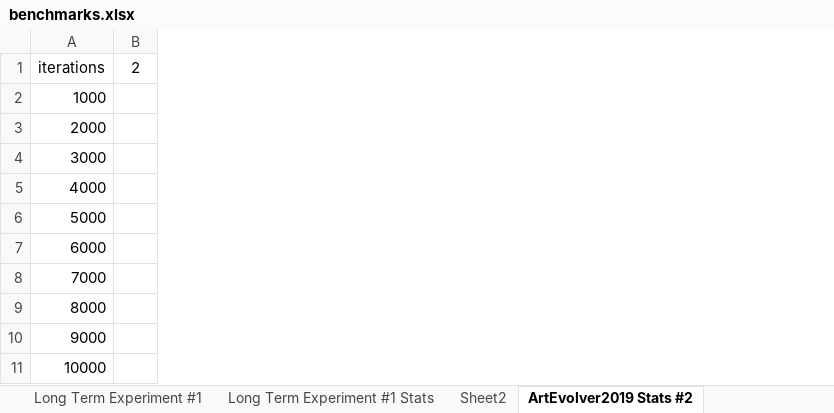
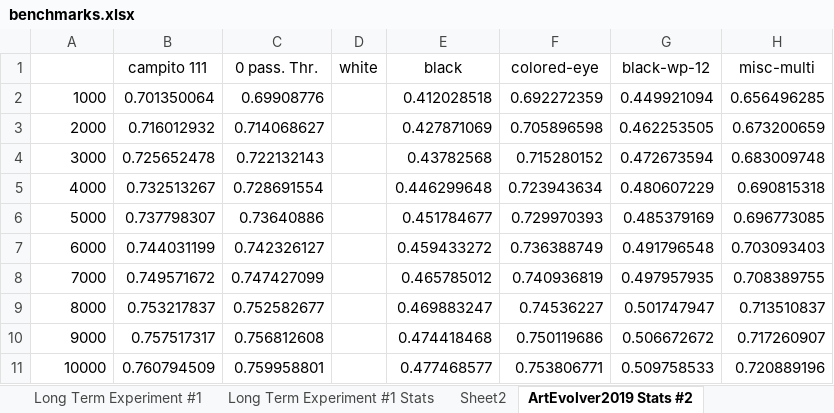
Before and after one commit to Geomancer86/ArtEvolver, an Excel workbook: src/main/resources/benchmarks.xlsx, sheet ArtEvolver2019 Stats #2, drawn as a sheet; only a part is shown; values as stored, in another font and other column widths than the file's, no borders; charts and pictures not drawn; removed rows and columns are numbered as before the commit, all else as after; the diff names each change by its address in the sheet, - before the commit and + after, or states it on an @@ line.

```diff
--- a/src/main/resources/benchmarks.xlsx (sheet ArtEvolver2019 Stats #2)
+++ b/src/main/resources/benchmarks.xlsx (sheet ArtEvolver2019 Stats #2)
-column B (2), empty
+column B (campito 111), rows 2-11: 0.701350064 | 0.716012932 | 0.725652478 | 0.732513267 | 0.737798307 | 0.744031199 | 0.749571672 | 0.753217837 | 0.757517317 | 0.760794509
+column C (0 pass. Thr.), rows 2-11: 0.69908776 | 0.714068627 | 0.722132143 | 0.728691554 | 0.73640886 | 0.742326127 | 0.747427099 | 0.752582677 | 0.756812608 | 0.759958801
+column D (white), empty
+column E (black), rows 2-11: 0.412028518 | 0.427871069 | 0.43782568 | 0.446299648 | 0.451784677 | 0.459433272 | 0.465785012 | 0.469883247 | 0.474418468 | 0.477468577
+column F (colored-eye), rows 2-11: 0.692272359 | 0.705896598 | 0.715280152 | 0.723943634 | 0.729970393 | 0.736388749 | 0.740936819 | 0.74536227 | 0.750119686 | 0.753806771
+column G (black-wp-12), rows 2-11: 0.449921094 | 0.462253505 | 0.472673594 | 0.480607229 | 0.485379169 | 0.491796548 | 0.497957935 | 0.501747947 | 0.506672672 | 0.509758533
+column H (misc-multi), rows 2-11: 0.656496285 | 0.673200659 | 0.683009748 | 0.690815318 | 0.696773085 | 0.703093403 | 0.708389755 | 0.713510837 | 0.717260907 | 0.720889196
-A1: iterations
+A1: (empty)
```
Also changed, not shown: sheet Long Term Experiment #1 Stats, sheet Artevolver2019 Opt., charts or pictures, 9 other files.
